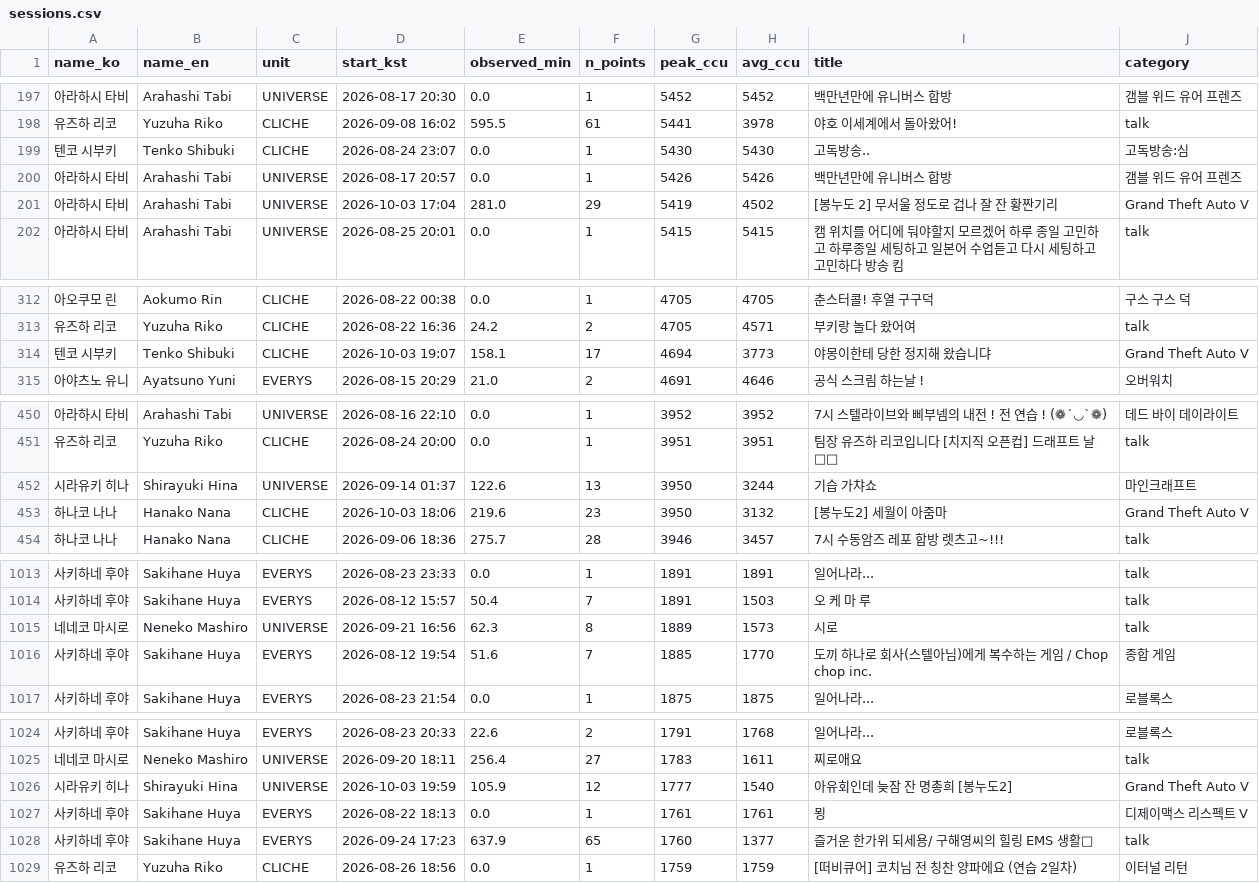
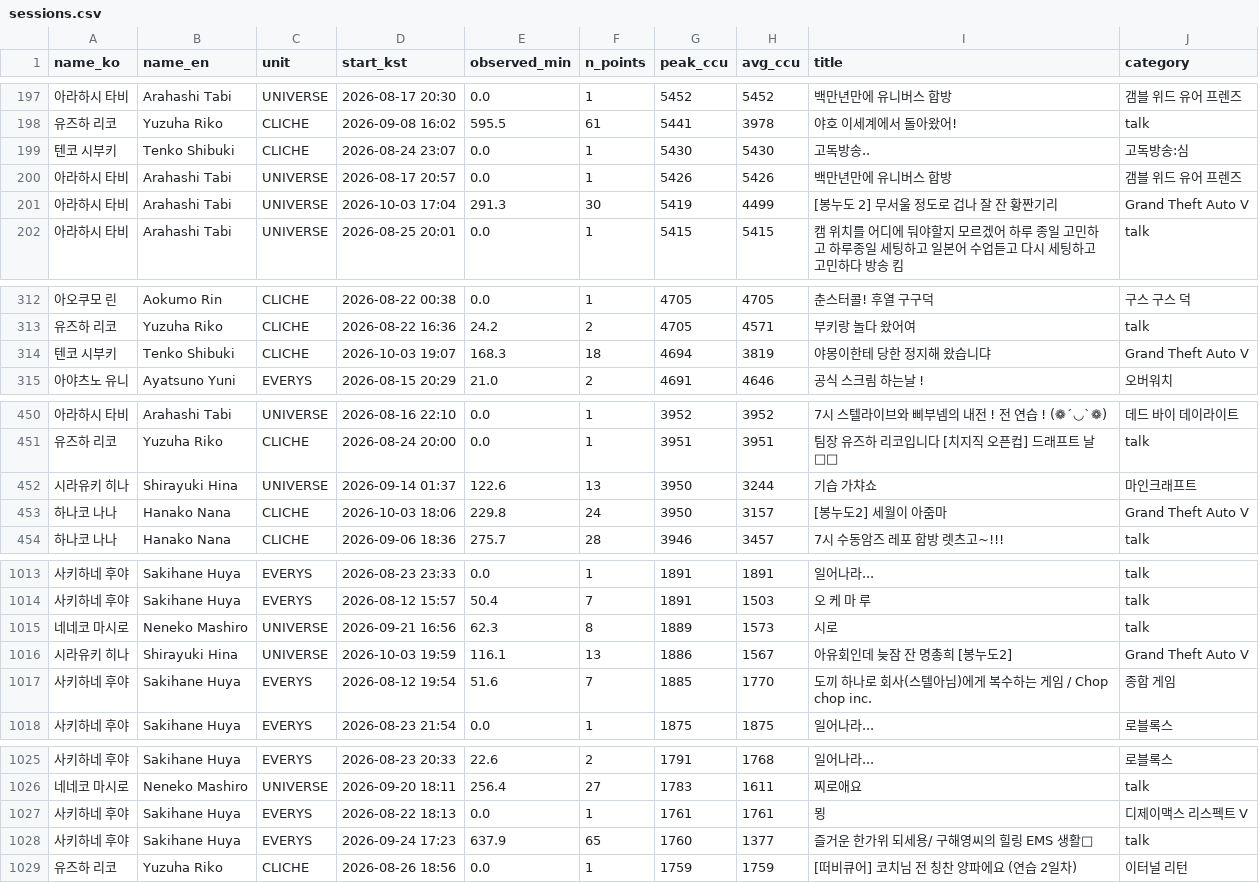
Before and after one commit to Argenviol/Youtube_analyze, a CSV file: youtube_analyze_all/08_live_viewership/data/sessions.csv, drawn as a sheet; only a part is shown, gaps mark what is left out; the diff covers the shown part only.

```diff
--- a/youtube_analyze_all/08_live_viewership/data/sessions.csv
+++ b/youtube_analyze_all/08_live_viewership/data/sessions.csv
@@ -200,3 +200,3 @@ name_ko,name_en,unit,start_kst,observed_min,n_points,peak_ccu,avg_ccu,title,cate
 아라하시 타비,Arahashi Tabi,UNIVERSE,2026-08-17 20:57,0.0,1,5426,5426,백만년만에 유니버스 합방,갬블 위드 유어 프렌즈
-아라하시 타비,Arahashi Tabi,UNIVERSE,2026-10-03 17:04,281.0,29,5419,4502,[봉누도 2] 무서울 정도로 겁나 잘 잔 황짠기리,Grand Theft Auto V
+아라하시 타비,Arahashi Tabi,UNIVERSE,2026-10-03 17:04,291.3,30,5419,4499,[봉누도 2] 무서울 정도로 겁나 잘 잔 황짠기리,Grand Theft Auto V
 아라하시 타비,Arahashi Tabi,UNIVERSE,2026-08-25 20:01,0.0,1,5415,5415,캠 위치를 어디에 둬야할지 모르겠어 하루 종일 고민하고 하루종일 세팅하고 일본어 수업듣고 다시 세팅하고 고민하다 방송 킴,talk
@@ -314,3 +314,3 @@ name_ko,name_en,unit,start_kst,observed_min,n_points,peak_ccu,avg_ccu,title,cate
 유즈하 리코,Yuzuha Riko,CLICHE,2026-08-22 16:36,24.2,2,4705,4571,부키랑 놀다 왔어여,talk
-텐코 시부키,Tenko Shibuki,CLICHE,2026-10-03 19:07,158.1,17,4694,3773,야몽이한테 당한 정지해 왔습니댜,Grand Theft Auto V
+텐코 시부키,Tenko Shibuki,CLICHE,2026-10-03 19:07,168.3,18,4694,3819,야몽이한테 당한 정지해 왔습니댜,Grand Theft Auto V
 아야츠노 유니,Ayatsuno Yuni,EVERYS,2026-08-15 20:29,21.0,2,4691,4646,공식 스크림 하는날 ! ,오버워치
@@ -453,3 +453,3 @@ name_ko,name_en,unit,start_kst,observed_min,n_points,peak_ccu,avg_ccu,title,cate
 시라유키 히나,Shirayuki Hina,UNIVERSE,2026-09-14 01:37,122.6,13,3950,3244,기습 가챠쇼,마인크래프트
-하나코 나나,Hanako Nana,CLICHE,2026-10-03 18:06,219.6,23,3950,3132,[봉누도2] 세월이 아줌마,Grand Theft Auto V
+하나코 나나,Hanako Nana,CLICHE,2026-10-03 18:06,229.8,24,3950,3157,[봉누도2] 세월이 아줌마,Grand Theft Auto V
 하나코 나나,Hanako Nana,CLICHE,2026-09-06 18:36,275.7,28,3946,3457,7시 수동암즈 레포 합방 렛츠고~!!!,talk
@@ -1016,2 +1016,3 @@ name_ko,name_en,unit,start_kst,observed_min,n_points,peak_ccu,avg_ccu,title,cate
 네네코 마시로,Neneko Mashiro,UNIVERSE,2026-09-21 16:56,62.3,8,1889,1573,시로,talk
+시라유키 히나,Shirayuki Hina,UNIVERSE,2026-10-03 19:59,116.1,13,1886,1567,아유회인데 늦잠 잔 명총희 [봉누도2],Grand Theft Auto V
 사키하네 후야,Sakihane Huya,EVERYS,2026-08-12 19:54,51.6,7,1885,1770,도끼 하나로 회사(스텔아님)에게 복수하는 게임 / Chop chop inc.,종합 게임
@@ -1026,3 +1027,2 @@ name_ko,name_en,unit,start_kst,observed_min,n_points,peak_ccu,avg_ccu,title,cate
 네네코 마시로,Neneko Mashiro,UNIVERSE,2026-09-20 18:11,256.4,27,1783,1611,찌로애요,talk
-시라유키 히나,Shirayuki Hina,UNIVERSE,2026-10-03 19:59,105.9,12,1777,1540,아유회인데 늦잠 잔 명총희 [봉누도2],Grand Theft Auto V
 사키하네 후야,Sakihane Huya,EVERYS,2026-08-22 18:13,0.0,1,1761,1761,묑,디제이맥스 리스펙트 V
```
Also changed, not shown: 12 edited cells elsewhere in this file, youtube_analyze_all/08_live_viewership/data/member_metrics.csv, 11 other files.
